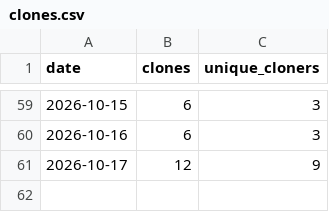
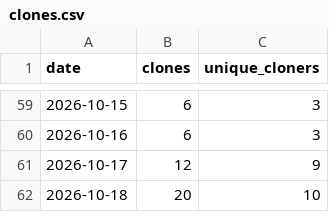
Before and after one commit to malaysherasia-ai/final-third, a CSV file: metrics/clones.csv, drawn as a sheet; only a part is shown, gaps mark what is left out; the diff names each change by its address in the sheet, - before the commit and + after, or states it on an @@ line.

```diff
--- a/metrics/clones.csv
+++ b/metrics/clones.csv
+row 62: 2026-10-18 | 20 | 10
```
Also changed, not shown: metrics/views.csv.
